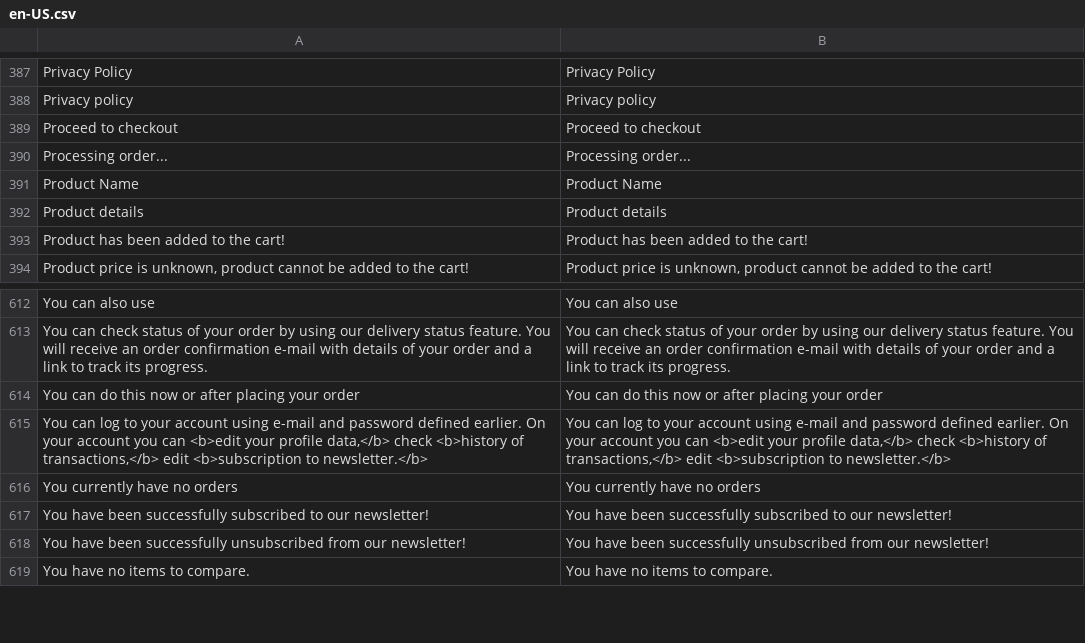
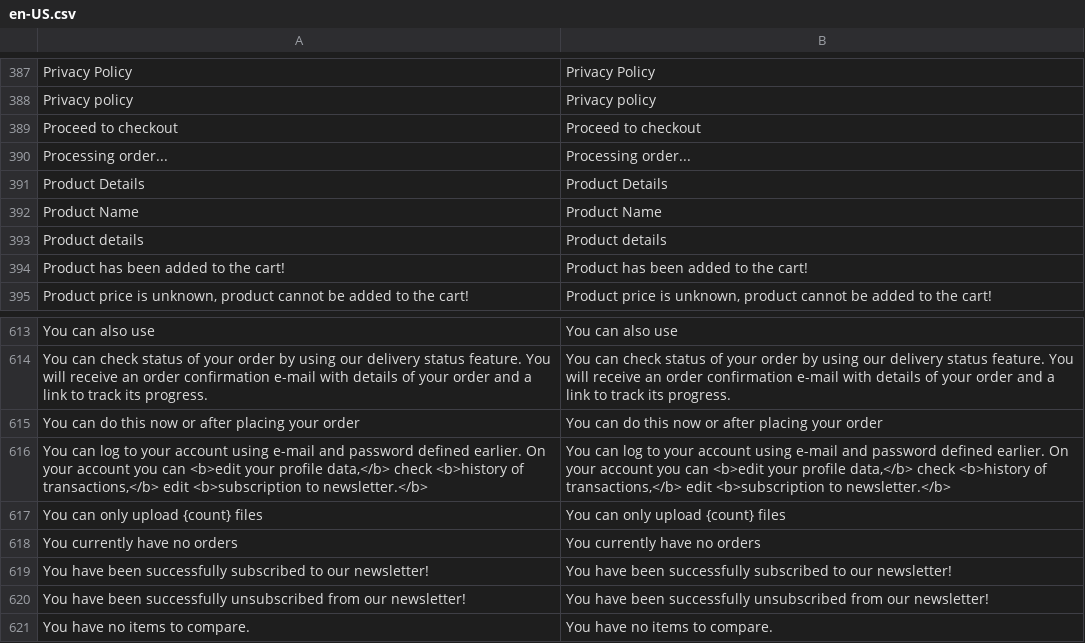
Before and after one commit to BudsiesApp/vsf-capybara, a CSV file: resource/i18n/en-US.csv, drawn as a sheet; only a part is shown, gaps mark what is left out; the diff names each change by its address in the sheet, - before the commit and + after, or states it on an @@ line.

Commit message:
Refs #26702: MArtworkUpload - support max files count restriction

```diff
--- a/resource/i18n/en-US.csv
+++ b/resource/i18n/en-US.csv
+row 391: Product Details | Product Details
+row 617: You can only upload {count} files | You can only upload {count} files
```
Also changed, not shown: 3 other files.
